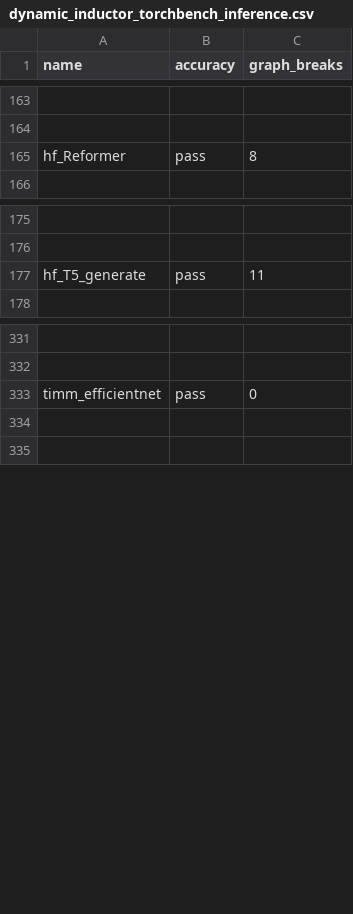
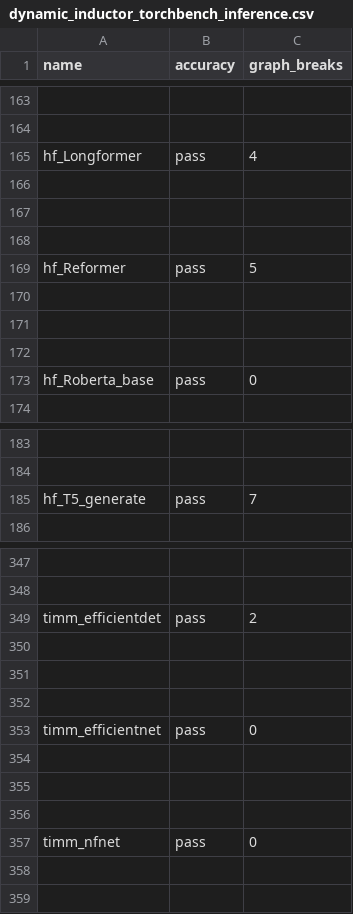
Before and after one commit to biglaiger/pytorch, a CSV file: benchmarks/dynamo/ci_expected_accuracy/rocm/dynamic_inductor_torchbench_inference.csv, drawn as a sheet; only a part is shown, gaps mark what is left out; addresses are those after the commit; the diff covers the shown part only; the diff names each change by its address in the sheet, - before the commit and + after, or states it on an @@ line.

Commit message:
[ROCm][CI] additional dynamo benchmarks for inductor-periodic (#164279)
Pull Request resolved: https://github.com/pytorch/pytorch/pull/164279
Approved by: https://github.com/jeffdaily

Co-authored-by: Jeff Daily <jeff.daily@amd.com>

```diff
--- a/benchmarks/dynamo/ci_expected_accuracy/rocm/dynamic_inductor_torchbench_inference.csv
+++ b/benchmarks/dynamo/ci_expected_accuracy/rocm/dynamic_inductor_torchbench_inference.csv
+row 165: hf_Longformer | pass | 4
+row 166: (empty)
+row 167: (empty)
+row 168: (empty)
-C169 (graph_breaks): 8
+C169 (graph_breaks): 5
+row 170: (empty)
+row 171: (empty)
+row 172: (empty)
+row 173: hf_Roberta_base | pass | 0
-C185 (graph_breaks): 11
+C185 (graph_breaks): 7
+row 349: timm_efficientdet | pass | 2
+row 350: (empty)
+row 351: (empty)
+row 352: (empty)
+row 354: (empty)
+row 355: (empty)
+row 356: (empty)
+row 357: timm_nfnet | pass | 0
```
Also changed, not shown: 8 added rows elsewhere in this file, benchmarks/dynamo/ci_expected_accuracy/rocm/aot_inductor_torchbench_inference.csv, benchmarks/dynamo/ci_expected_accuracy/rocm/dynamic_inductor_huggingface_training.csv, 14 other files.
